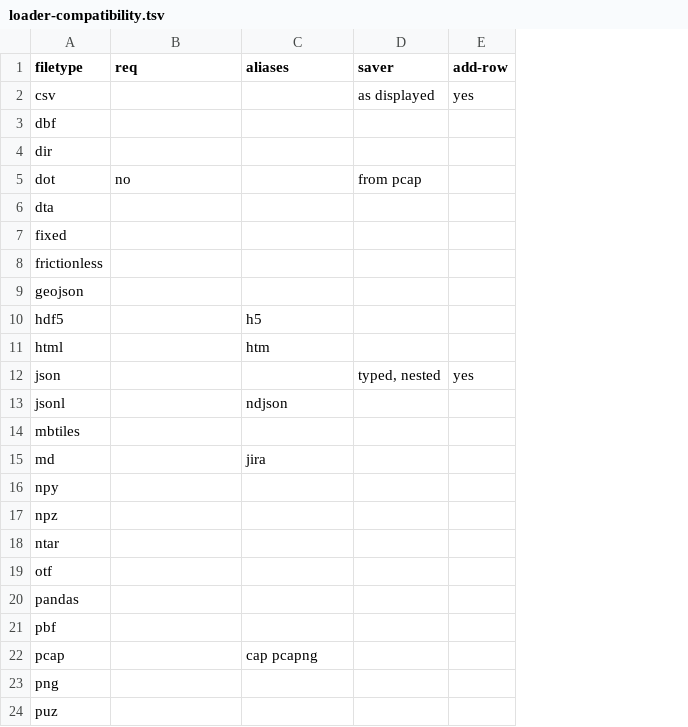
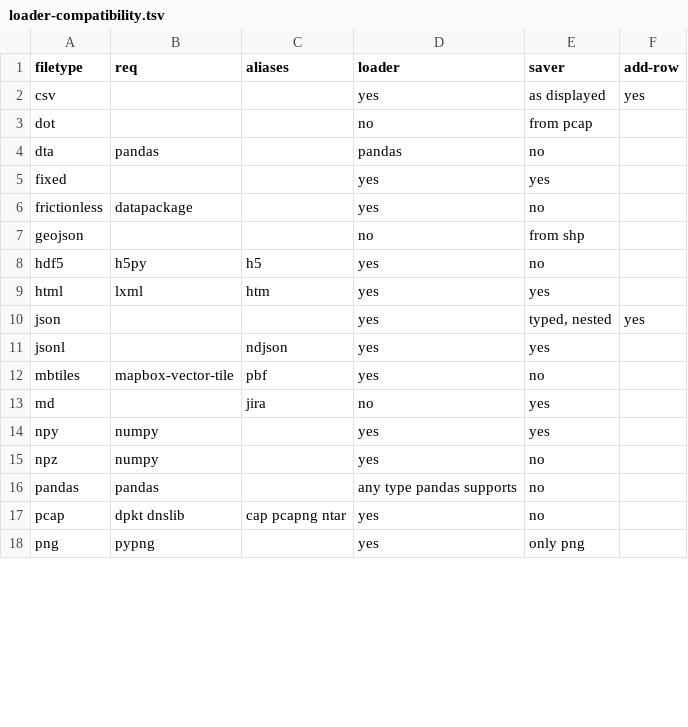
Before and after one commit to saulpw/visidata, a TSV file: dev/loader-compatibility.tsv, drawn as a sheet; only a part is shown; removed rows and columns are numbered as before the commit, all else as after; the diff covers the shown part only; the diff names each change by its address in the sheet, - before the commit and + after, or states it on an @@ line.

Commit message:
[dev] loader compatibility chart #507

```diff
--- a/dev/loader-compatibility.tsv
+++ b/dev/loader-compatibility.tsv
+column D (loader), rows 2-18: yes | no | pandas | yes | yes | no | yes | yes | yes | yes | yes | no | yes | yes | any type pandas supports | yes | yes
-row 3: dbf
-row 4: dir
-B3 (req): no
+B3 (req): (empty)
-B4 (req): (empty)
+B4 (req): pandas
-E4 (saver): (empty)
+E4 (saver): no
-E5 (saver): (empty)
+E5 (saver): yes
-B6 (req): (empty)
+B6 (req): datapackage
-E6 (saver): (empty)
+E6 (saver): no
-E7 (saver): (empty)
+E7 (saver): from shp
-B8 (req): (empty)
+B8 (req): h5py
-E8 (saver): (empty)
+E8 (saver): no
-B9 (req): (empty)
+B9 (req): lxml
-E9 (saver): (empty)
+E9 (saver): yes
-E11 (saver): (empty)
+E11 (saver): yes
-B12 (req): (empty)
+B12 (req): mapbox-vector-tile
-C12 (aliases): (empty)
+C12 (aliases): pbf
-E12 (saver): (empty)
+E12 (saver): no
-E13:E14 (saver): (empty)
+E13:E14 (saver): yes
-B14:B15 (req): (empty)
+B14:B15 (req): numpy
-E15 (saver): (empty)
+E15 (saver): no
-row 18: ntar
-row 19: otf
-B16 (req): (empty)
+B16 (req): pandas
-E16 (saver): (empty)
+E16 (saver): no
-row 21: pbf
-B17 (req): (empty)
+B17 (req): dpkt dnslib
-C17 (aliases): cap pcapng
+C17 (aliases): cap pcapng ntar
-E17 (saver): (empty)
+E17 (saver): no
-B18 (req): (empty)
+B18 (req): pypng
-E18 (saver): (empty)
+E18 (saver): only png
-row 24: puz
```
Also changed, not shown: 6 removed rows and 29 edited cells elsewhere in this file.
